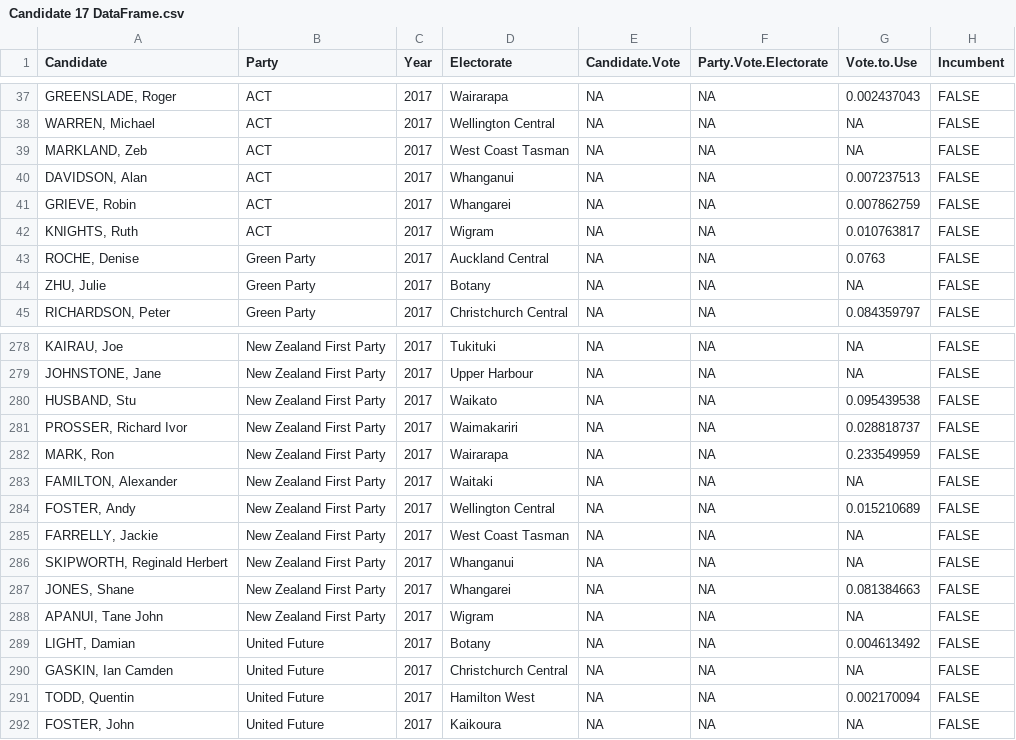
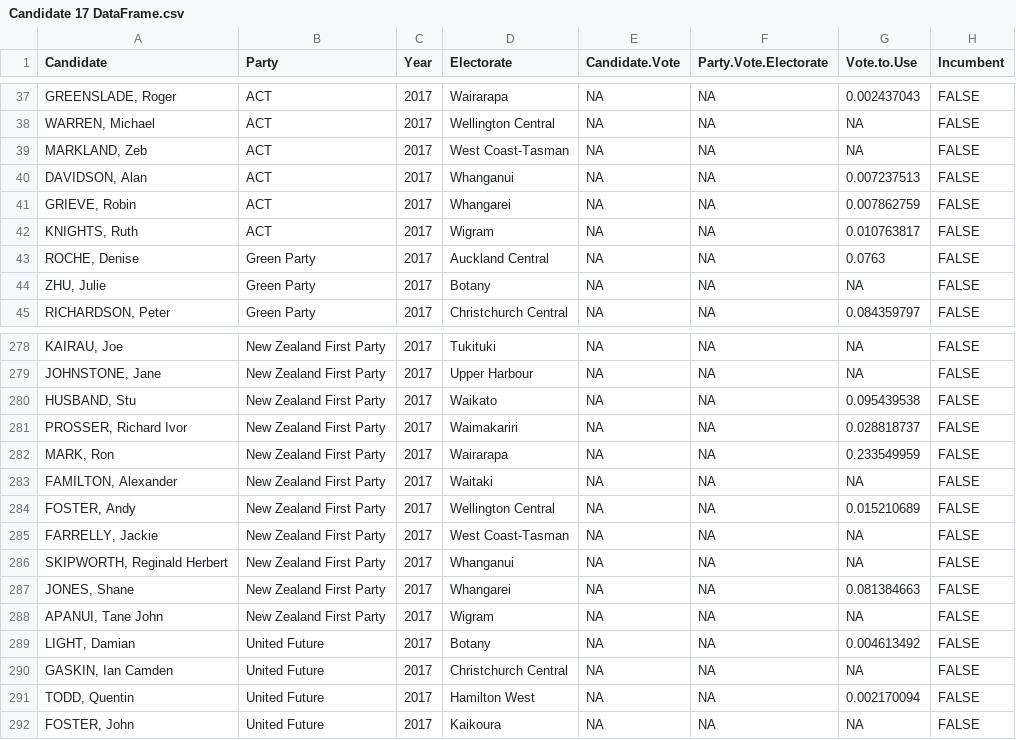
Before and after one commit to nzherald/nz-election-prediction, a CSV file: per-poll-simulations/common/Candidate 17 DataFrame.csv, drawn as a sheet; only a part is shown, gaps mark what is left out.

Commit message:
Typo West Coast-Tasman

```diff
--- a/per-poll-simulations/common/Candidate 17 DataFrame.csv
+++ b/per-poll-simulations/common/Candidate 17 DataFrame.csv
@@ -38,3 +38,3 @@ Candidate,Party,Year,Electorate,Candidate.Vote,Party.Vote.Electorate,Vote.to.Use
 "WARREN, Michael",ACT,2017,Wellington Central,NA,NA,NA,FALSE
-"MARKLAND, Zeb",ACT,2017,West Coast Tasman,NA,NA,NA,FALSE
+"MARKLAND, Zeb",ACT,2017,West Coast-Tasman,NA,NA,NA,FALSE
 "DAVIDSON, Alan",ACT,2017,Whanganui,NA,NA,0.007237513,FALSE
@@ -284,3 +284,3 @@ Candidate,Party,Year,Electorate,Candidate.Vote,Party.Vote.Electorate,Vote.to.Use
 "FOSTER, Andy",New Zealand First Party,2017,Wellington Central,NA,NA,0.015210689,FALSE
-"FARRELLY, Jackie",New Zealand First Party,2017,West Coast Tasman,NA,NA,NA,FALSE
+"FARRELLY, Jackie",New Zealand First Party,2017,West Coast-Tasman,NA,NA,NA,FALSE
 "SKIPWORTH, Reginald Herbert",New Zealand First Party,2017,Whanganui,NA,NA,NA,FALSE
```
Also changed, not shown: per-poll-simulations/common/Store Cand.csv.
